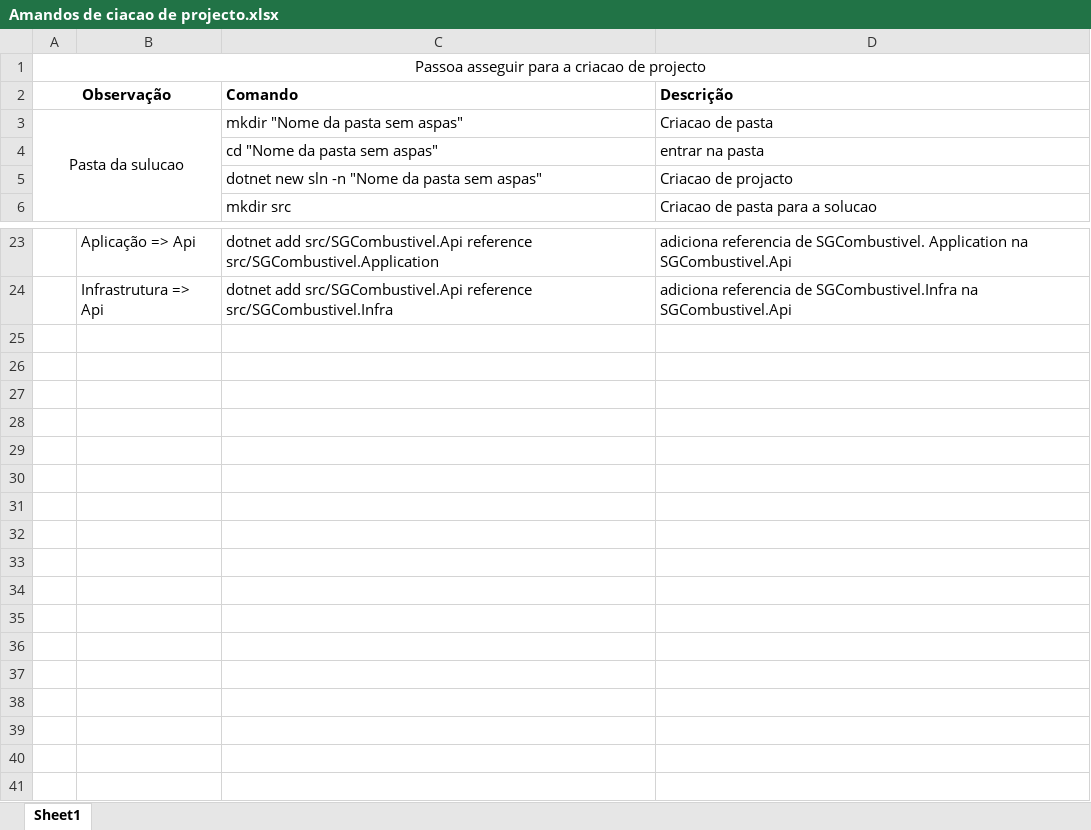
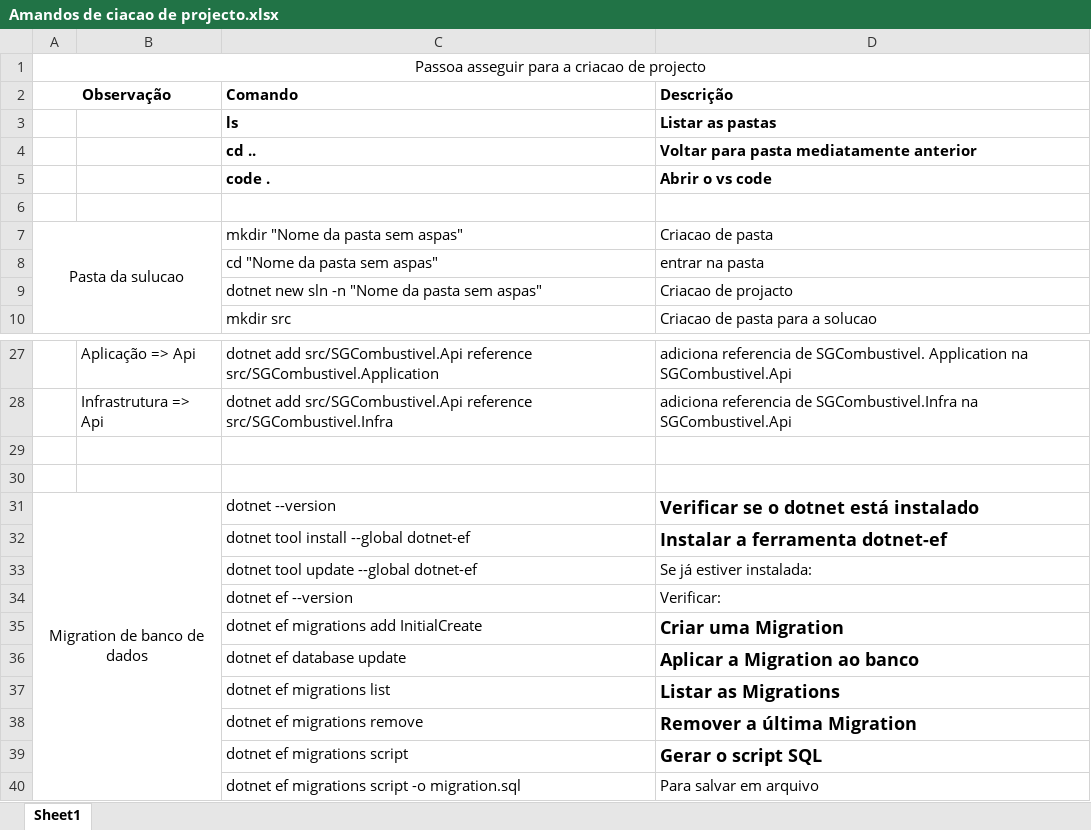
Before and after one commit to dvaloi/AulasPeog, an Excel workbook: Amandos de ciacao de projecto.xlsx, sheet Sheet1, drawn as a sheet; only a part is shown, gaps mark what is left out; values as stored, in another font and other column widths than the file's, no borders; the diff names each change by its address in the sheet, - before the commit and + after, or states it on an @@ line.

```diff
--- a/Amandos de ciacao de projecto.xlsx (sheet Sheet1)
+++ b/Amandos de ciacao de projecto.xlsx (sheet Sheet1)
+row 3:  |  | ls | Listar as pastas
+row 4:  |  | cd .. | Voltar para pasta mediatamente anterior
+row 5:  |  | code . | Abrir o vs code
+row 6: (empty)
+row 29: (empty)
+row 30: (empty)
+row 31: Migration de banco de dados |  | dotnet --version | Verificar se o dotnet está instalado
+row 32:  |  | dotnet tool install --global dotnet-ef | Instalar a ferramenta dotnet-ef
+row 33:  |  | dotnet tool update --global dotnet-ef | Se já estiver instalada:
+row 34:  |  | dotnet ef --version | Verificar:
+row 35:  |  | dotnet ef migrations add InitialCreate | Criar uma Migration
+row 36:  |  | dotnet ef database update | Aplicar a Migration ao banco
+row 37:  |  | dotnet ef migrations list | Listar as Migrations
+row 38:  |  | dotnet ef migrations remove | Remover a última Migration
+row 39:  |  | dotnet ef migrations script | Gerar o script SQL
+row 40:  |  | dotnet ef migrations script -o migration.sql | Para salvar em arquivo
```
Also changed, not shown: 1 other file.
